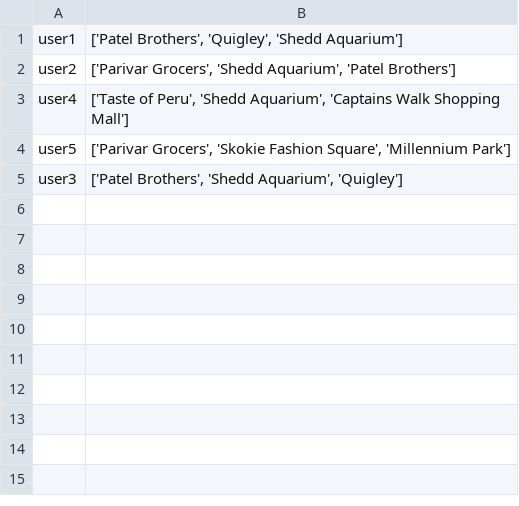
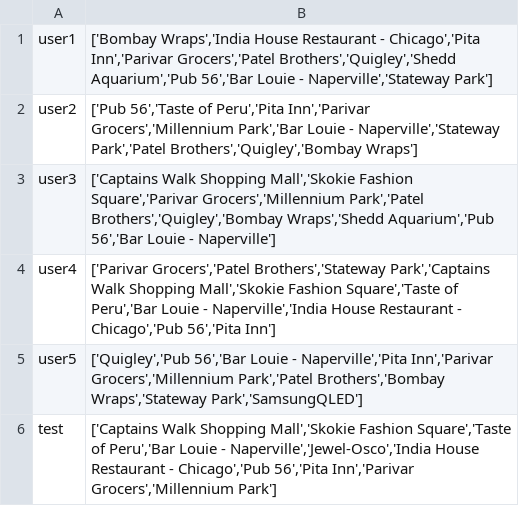
Before and after one commit to ashokkumarkiit/SocialRecommendationSystem, a CSV file: WebContent/output_recombee.csv, drawn as a sheet.

Commit message:
Implementation of Recommendation from Recombee
Implementation of Recommendation from Recombee

```diff
--- a/WebContent/output_recombee.csv
+++ b/WebContent/output_recombee.csv
@@ -1,5 +1,6 @@
-user1,"['Patel Brothers', 'Quigley', 'Shedd Aquarium']"
-user2,"['Parivar Grocers', 'Shedd Aquarium', 'Patel Brothers']"
-user4,"['Taste of Peru', 'Shedd Aquarium', 'Captains Walk Shopping Mall']"
-user5,"['Parivar Grocers', 'Skokie Fashion Square', 'Millennium Park']"
-user3,"['Patel Brothers', 'Shedd Aquarium', 'Quigley']"
+user1,"['Bombay Wraps','India House Restaurant - Chicago','Pita Inn','Parivar Grocers','Patel Brothers','Quigley','Shedd Aquarium','Pub 56','Bar Louie - Naperville','Stateway Park']"
+user2,"['Pub 56','Taste of Peru','Pita Inn','Parivar Grocers','Millennium Park','Bar Louie - Naperville','Stateway Park','Patel Brothers','Quigley','Bombay Wraps']"
+user3,"['Captains Walk Shopping Mall','Skokie Fashion Square','Parivar Grocers','Millennium Park','Patel Brothers','Quigley','Bombay Wraps','Shedd Aquarium','Pub 56','Bar Louie - Naperville']"
+user4,"['Parivar Grocers','Patel Brothers','Stateway Park','Captains Walk Shopping Mall','Skokie Fashion Square','Taste of Peru','Bar Louie - Naperville','India House Restaurant - Chicago','Pub 56','Pita Inn']"
+user5,"['Quigley','Pub 56','Bar Louie - Naperville','Pita Inn','Parivar Grocers','Millennium Park','Patel Brothers','Bombay Wraps','Stateway Park','SamsungQLED']"
+test,"['Captains Walk Shopping Mall','Skokie Fashion Square','Taste of Peru','Bar Louie - Naperville','Jewel-Osco','India House Restaurant - Chicago','Pub 56','Pita Inn','Parivar Grocers','Millennium Park']"
```
Also changed, not shown: WebContent/data_test.csv, WebContent/data_train.csv, 5 other files.
